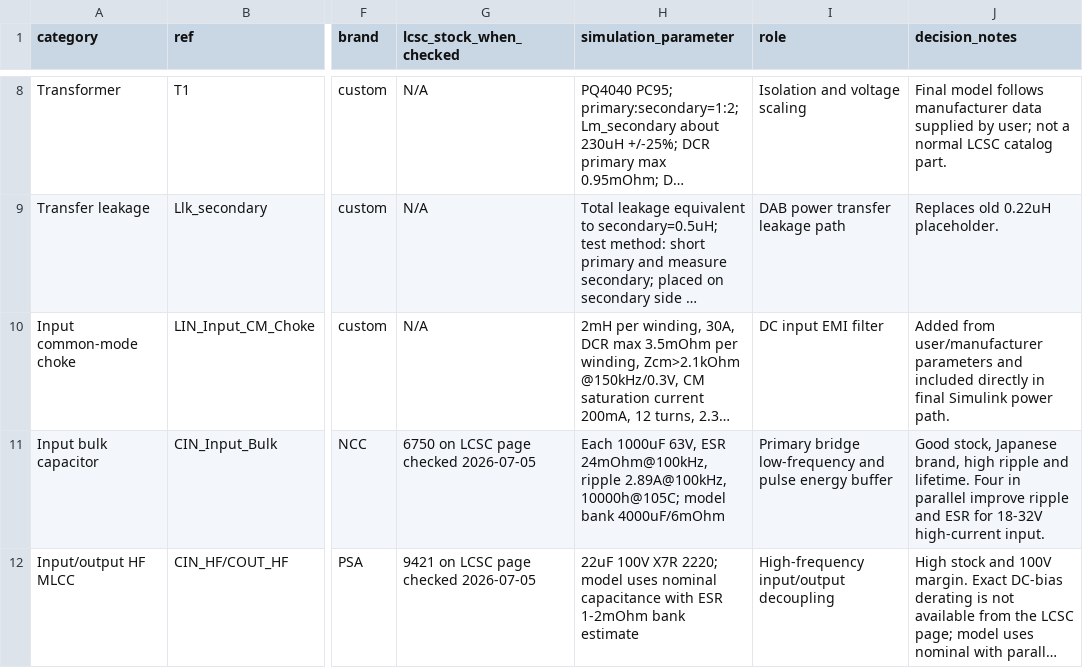
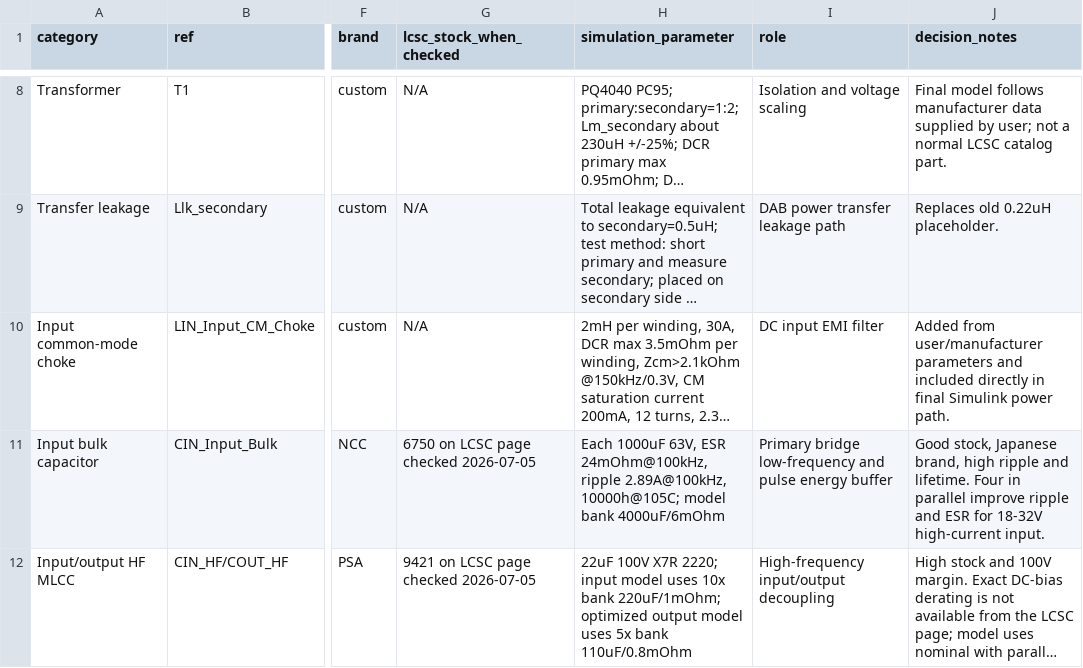
Before and after one commit to ryule5158/DAB_DCDC, a CSV file: DAB_RA8P1_PCB_Notes/25_DCDC_BOM_立创优先.csv, drawn as a sheet; only a part is shown, gaps mark what is left out; long unchanged cells end in …; the diff covers the shown part only; the diff names each change by its address in the sheet, - before the commit and + after, or states it on an @@ line.

```diff
--- a/DAB_RA8P1_PCB_Notes/25_DCDC_BOM_立创优先.csv
+++ b/DAB_RA8P1_PCB_Notes/25_DCDC_BOM_立创优先.csv
-H12 (simulation_parameter): …X7R 2220; model uses nominal capacitance with ESR 1-2mOhm bank estimate
+H12 (simulation_parameter): …X7R 2220; input model uses 10x bank 220uF/1mOhm; optimized output model uses 5x bank 110uF/0.8mOhm
```
Also changed, not shown: 7 edited cells elsewhere in this file, DAB_RA8P1_PCB_Notes/FINAL_LCSC_SELECTION_AUDIT.csv, DAB_RA8P1_PCB_Notes/FINAL_SIM_BOM_PARAMS.csv, 12 other files.
